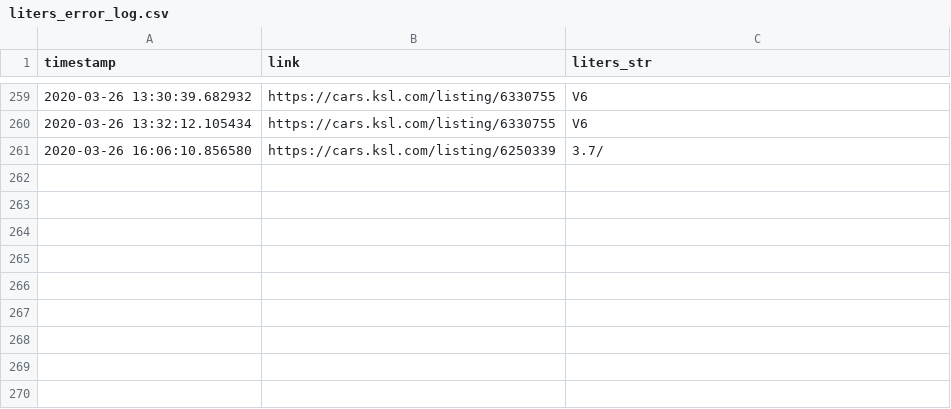
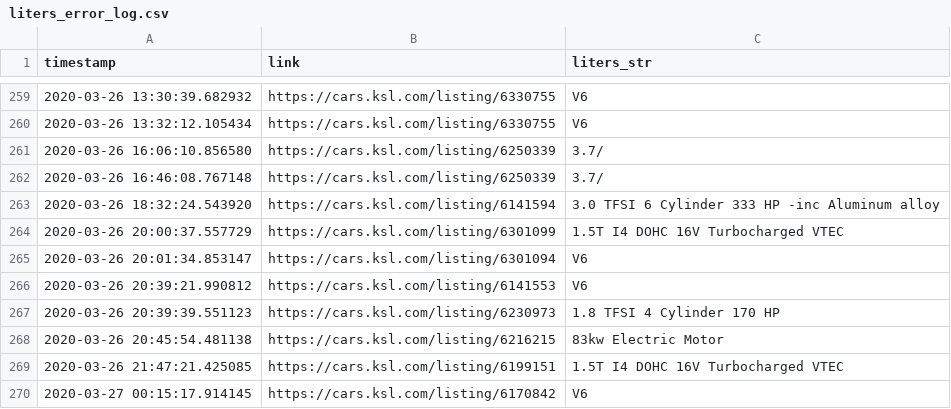
Before and after one commit to taylorch626/automodeals, a CSV file: errors/liters_error_log.csv, drawn as a sheet; only a part is shown, gaps mark what is left out; the diff names each change by its address in the sheet, - before the commit and + after, or states it on an @@ line.

Commit message:
More liter parsing errors to look at at some point.

```diff
--- a/errors/liters_error_log.csv
+++ b/errors/liters_error_log.csv
+row 262: 2020-03-26 16:46:08.767148 | https://cars.ksl.com/listing/6250339 | 3.7/
+row 263: 2020-03-26 18:32:24.543920 | https://cars.ksl.com/listing/6141594 | 3.0 TFSI 6 Cylinder 333 HP -inc Aluminum alloy
+row 264: 2020-03-26 20:00:37.557729 | https://cars.ksl.com/listing/6301099 | 1.5T I4 DOHC 16V Turbocharged VTEC
+row 265: 2020-03-26 20:01:34.853147 | https://cars.ksl.com/listing/6301094 | V6
+row 266: 2020-03-26 20:39:21.990812 | https://cars.ksl.com/listing/6141553 | V6
+row 267: 2020-03-26 20:39:39.551123 | https://cars.ksl.com/listing/6230973 | 1.8 TFSI 4 Cylinder 170 HP
+row 268: 2020-03-26 20:45:54.481138 | https://cars.ksl.com/listing/6216215 | 83kw Electric Motor
+row 269: 2020-03-26 21:47:21.425085 | https://cars.ksl.com/listing/6199151 | 1.5T I4 DOHC 16V Turbocharged VTEC
+row 270: 2020-03-27 00:15:17.914145 | https://cars.ksl.com/listing/6170842 | V6
```
